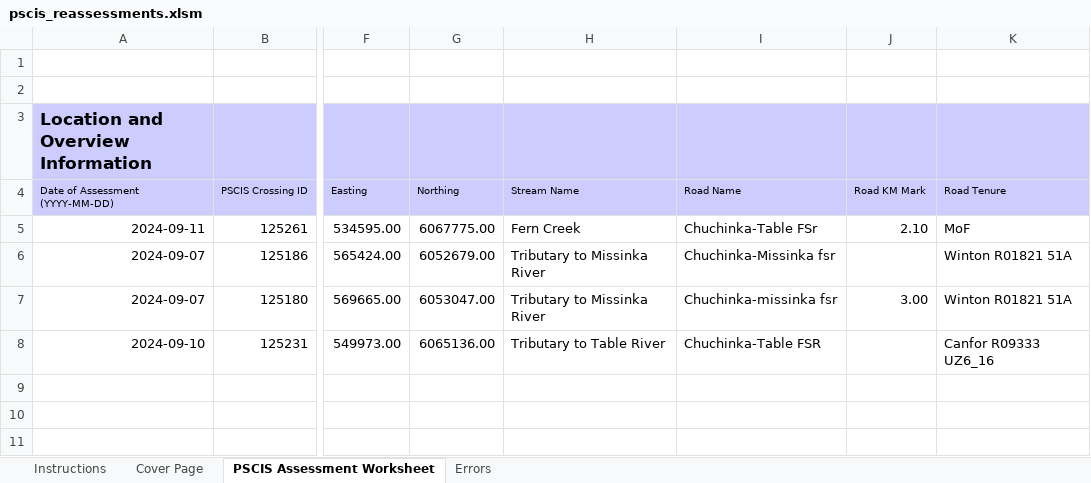
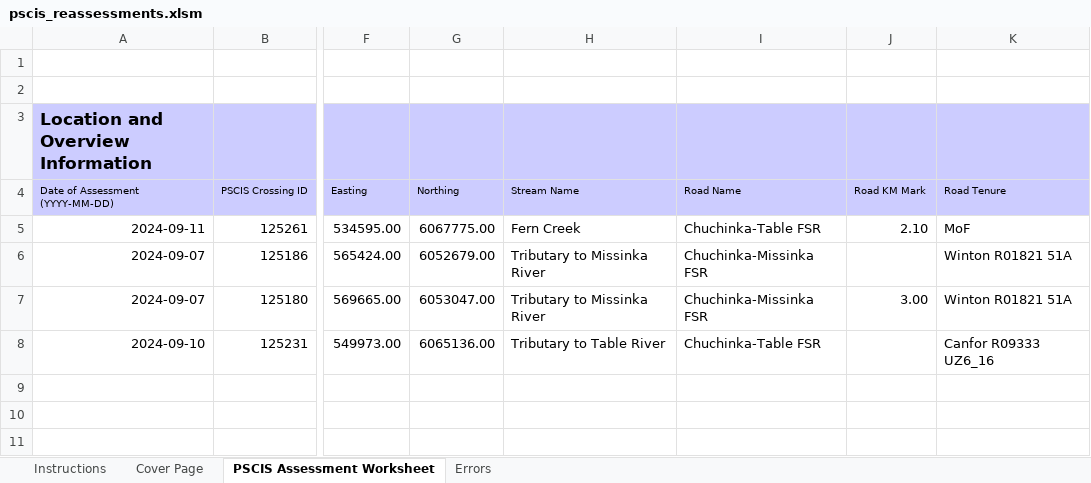
Before and after one commit to NewGraphEnvironment/fish_passage_peace_2024_reporting, an Excel workbook: data/pscis_reassessments.xlsm, sheet PSCIS Assessment Worksheet, drawn as a sheet; only a part is shown, gaps mark what is left out; values as stored, in another font and other column widths than the file's, no borders; charts and pictures and conditional formats not drawn; the diff names each change by its address in the sheet, - before the commit and + after, or states it on an @@ line.

```diff
--- a/data/pscis_reassessments.xlsm (sheet PSCIS Assessment Worksheet)
+++ b/data/pscis_reassessments.xlsm (sheet PSCIS Assessment Worksheet)
-I5: Chuchinka-Table FSr
+I5: Chuchinka-Table FSR
-I6: Chuchinka-Missinka fsr
+I6: Chuchinka-Missinka FSR
-I7: Chuchinka-missinka fsr
+I7: Chuchinka-Missinka FSR
```
Also changed, not shown: data/pscis_phase1.xlsm, data/pscis_phase2.xlsm, 1 other file.
